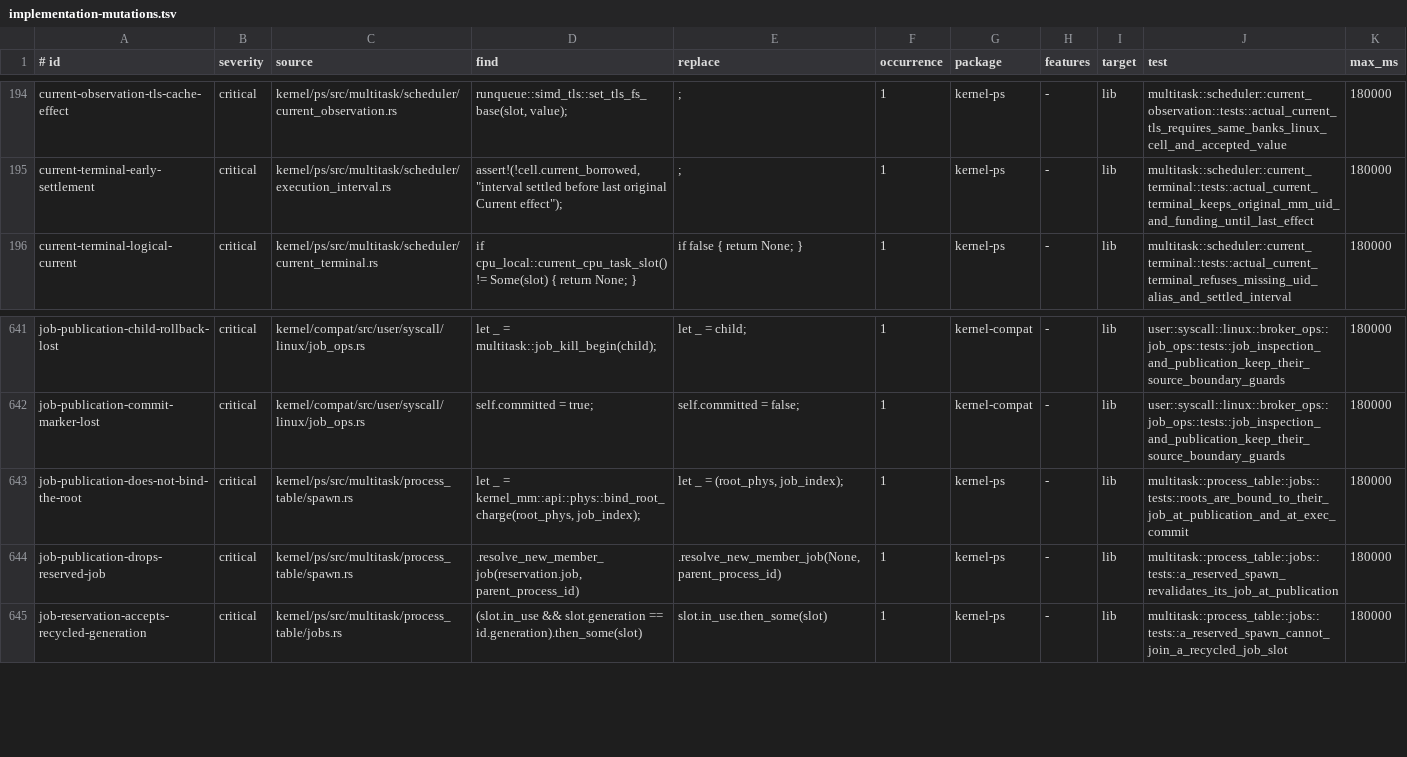
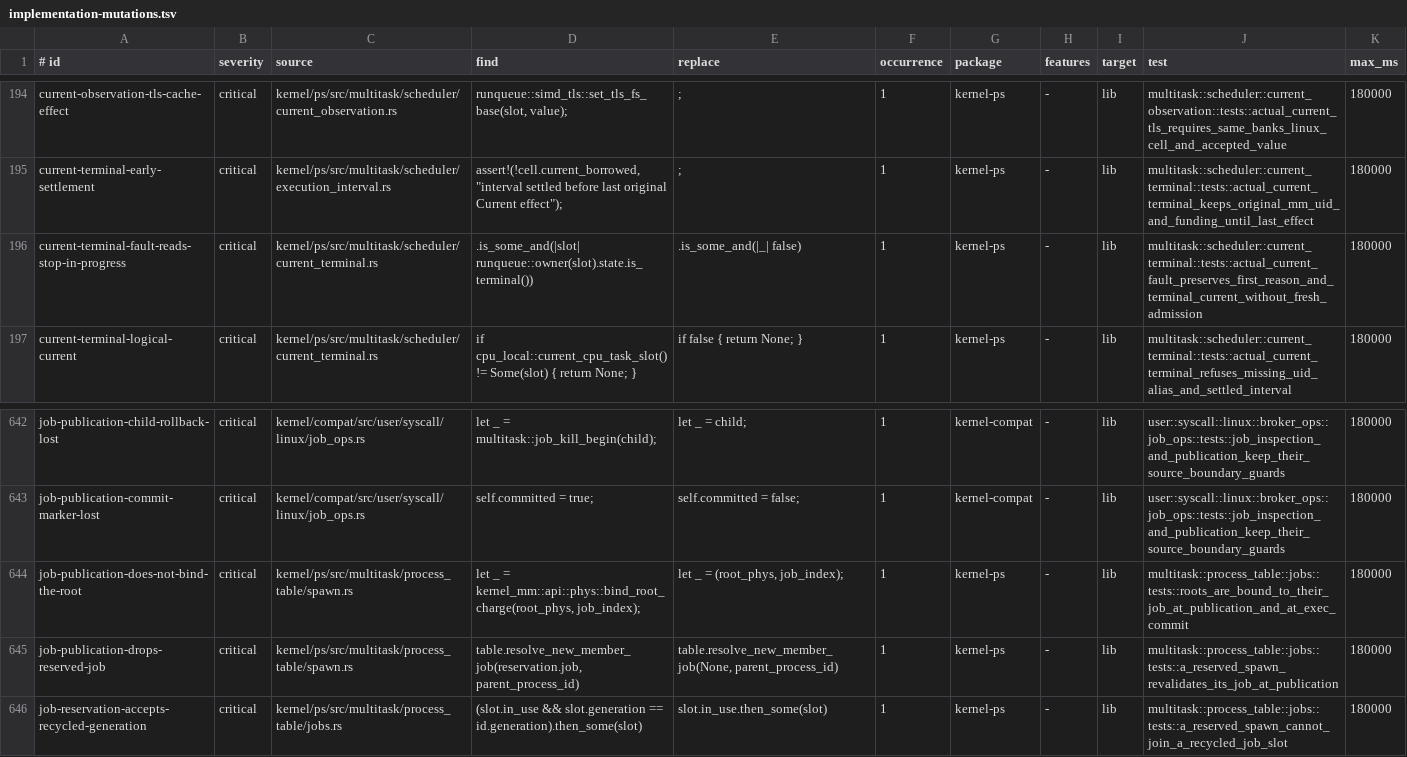
Before and after one commit to ierwarf/rustos, a TSV file: formal/implementation-mutations.tsv, drawn as a sheet; only a part is shown, gaps mark what is left out.

```diff
--- a/formal/implementation-mutations.tsv
+++ b/formal/implementation-mutations.tsv
@@ -195,2 +195,3 @@ current-observation-tls-cache-effect	critical	kernel/ps/src/multitask/scheduler/
 current-terminal-early-settlement	critical	kernel/ps/src/multitask/scheduler/execution_interval.rs	assert!(!cell.current_borrowed, "interval settled before last original Current effect");	;	1	kernel-ps	-	lib	multitask::scheduler::current_terminal::tests::actual_current_terminal_keeps_original_mm_uid_and_funding_until_last_effect	180000
+current-terminal-fault-reads-stop-in-progress	critical	kernel/ps/src/multitask/scheduler/current_terminal.rs	.is_some_and(|slot| runqueue::owner(slot).state.is_terminal())	.is_some_and(|_| false)	1	kernel-ps	-	lib	multitask::scheduler::current_terminal::tests::actual_current_fault_preserves_first_reason_and_terminal_current_without_fresh_admission	180000
 current-terminal-logical-current	critical	kernel/ps/src/multitask/scheduler/current_terminal.rs	if cpu_local::current_cpu_task_slot() != Some(slot) { return None; }	if false { return None; }	1	kernel-ps	-	lib	multitask::scheduler::current_terminal::tests::actual_current_terminal_refuses_missing_uid_alias_and_settled_interval	180000
@@ -643,3 +644,3 @@ job-publication-commit-marker-lost	critical	kernel/compat/src/user/syscall/linux
 job-publication-does-not-bind-the-root	critical	kernel/ps/src/multitask/process_table/spawn.rs	    let _ = kernel_mm::api::phys::bind_root_charge(root_phys, job_index);	    let _ = (root_phys, job_index);	1	kernel-ps	-	lib	multitask::process_table::jobs::tests::roots_are_bound_to_their_job_at_publication_and_at_exec_commit	180000
-job-publication-drops-reserved-job	critical	kernel/ps/src/multitask/process_table/spawn.rs	        .resolve_new_member_job(reservation.job, parent_process_id)	        .resolve_new_member_job(None, parent_process_id)	1	kernel-ps	-	lib	multitask::process_table::jobs::tests::a_reserved_spawn_revalidates_its_job_at_publication	180000
+job-publication-drops-reserved-job	critical	kernel/ps/src/multitask/process_table/spawn.rs	table.resolve_new_member_job(reservation.job, parent_process_id)	table.resolve_new_member_job(None, parent_process_id)	1	kernel-ps	-	lib	multitask::process_table::jobs::tests::a_reserved_spawn_revalidates_its_job_at_publication	180000
 job-reservation-accepts-recycled-generation	critical	kernel/ps/src/multitask/process_table/jobs.rs	        (slot.in_use && slot.generation == id.generation).then_some(slot)	        slot.in_use.then_some(slot)	1	kernel-ps	-	lib	multitask::process_table::jobs::tests::a_reserved_spawn_cannot_join_a_recycled_job_slot	180000
```
Also changed, not shown: 6 other files.
